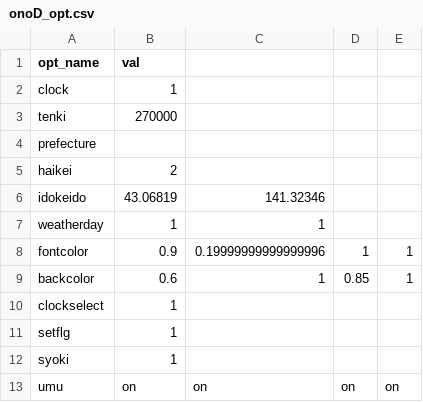
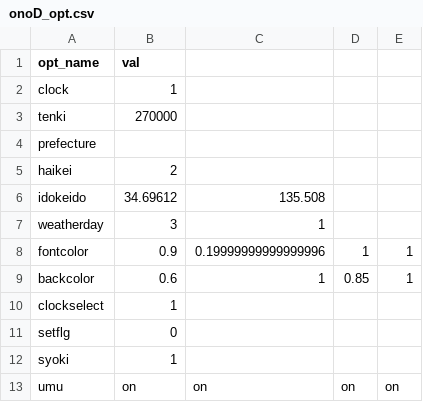
Before and after one commit to tigers099401/Mein-Sys, a CSV file: MAINSYS/CSV/onoD_opt.csv, drawn as a sheet.

```diff
--- a/MAINSYS/CSV/onoD_opt.csv
+++ b/MAINSYS/CSV/onoD_opt.csv
@@ -5,4 +5,4 @@ prefecture,
 haikei,2
-idokeido,43.06819,141.32346
-weatherday,1,1
+idokeido,34.69612,135.508
+weatherday,3,1
 fontcolor,0.9,0.19999999999999996,1,1
@@ -10,3 +10,3 @@ backcolor,0.6,1,0.85,1
 clockselect,1
-setflg,1
+setflg,0
 syoki,1
```
Also changed, not shown: 5 other files.
